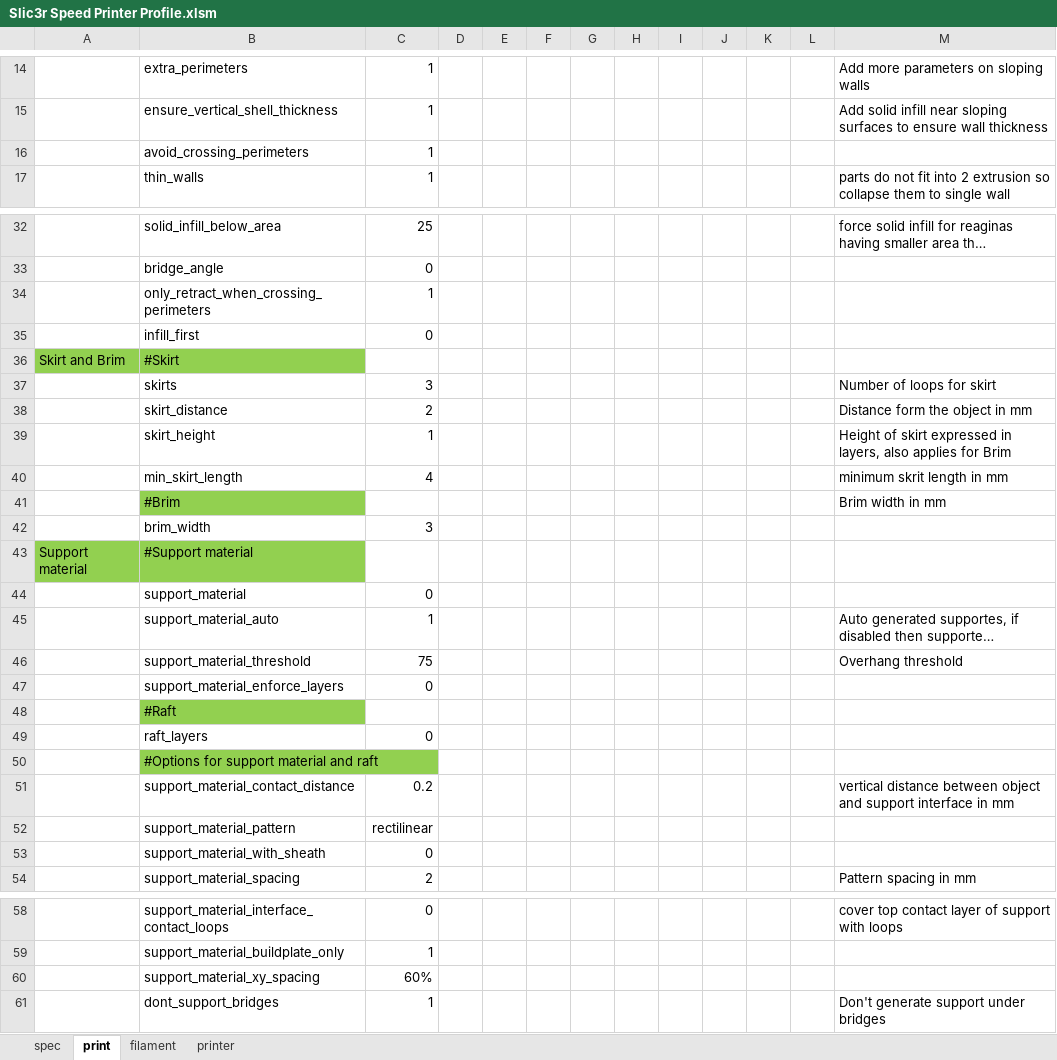
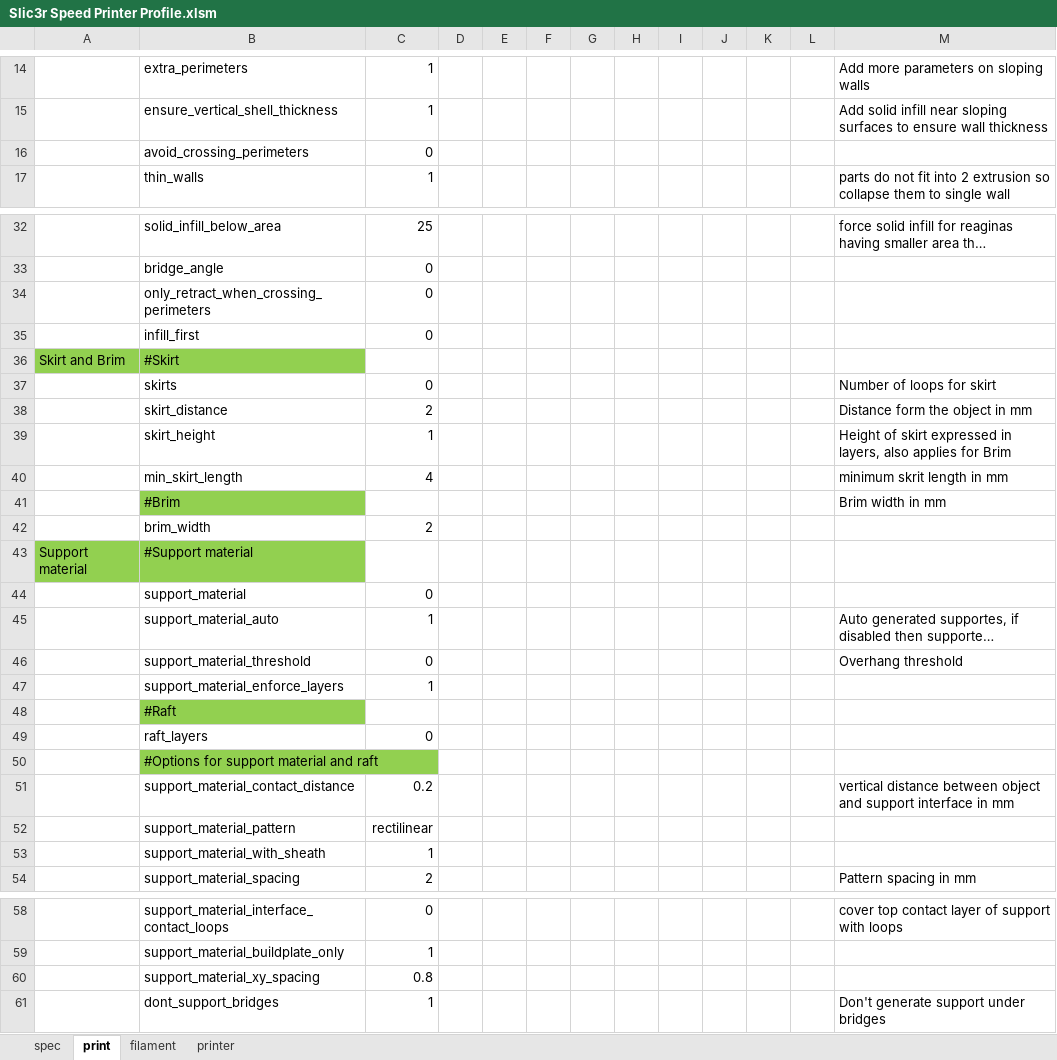
Before and after one commit to softkannan/3DPrint, an Excel workbook: Slic3r_Generator/Slic3r Speed Printer Profile.xlsm, sheet print, drawn as a sheet; only a part is shown, gaps mark what is left out; long unchanged cells end in …; values as stored, in another font and other column widths than the file's, no borders; table styles not drawn; the diff names each change by its address in the sheet, - before the commit and + after, or states it on an @@ line.

```diff
--- a/Slic3r_Generator/Slic3r Speed Printer Profile.xlsm (sheet print)
+++ b/Slic3r_Generator/Slic3r Speed Printer Profile.xlsm (sheet print)
-C16: 1
+C16: 0
-C34: 1
+C34: 0
-C37: 3
+C37: 0
-C42: 3
+C42: 2
-C46: 75
+C46: 0
-C47: 0
+C47: 1
-C53: 0
+C53: 1
-C60: 60%
+C60: 0.8
```
Also changed, not shown: sheet spec, sheet printer, Slic3r_Generator/Slic3r Stock Printer Profile.xlsm, Slic3r_Generator/Slic3r Volumetric Printer Profile.xlsm.
